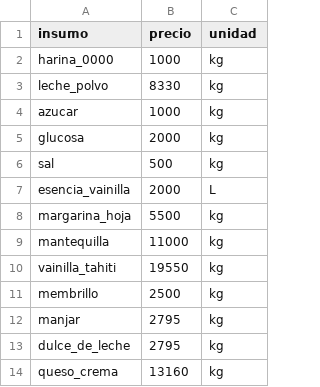
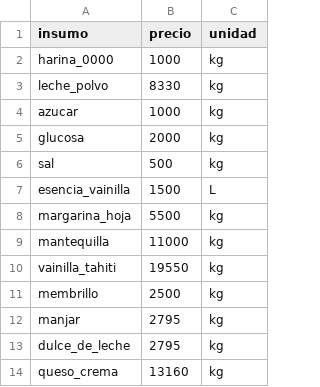
Before and after one commit to PanaderiaMalatesta/bot-chef-Malatesta, a CSV file: data/precios_insumos.csv, drawn as a sheet; only a part is shown.

```diff
--- a/data/precios_insumos.csv
+++ b/data/precios_insumos.csv
@@ -6,3 +6,3 @@ glucosa,2000,kg
 sal,500,kg
-esencia_vainilla,2000,L
+esencia_vainilla,1500,L
 margarina_hoja,5500,kg
```
Also changed, not shown: data/catalogo_precios.csv, data/recetas_ingredientes.csv, 1 other file.
